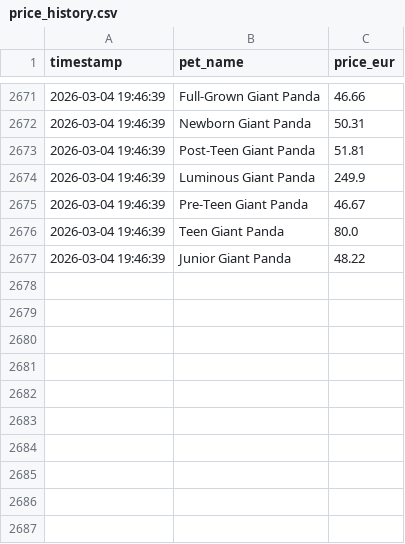
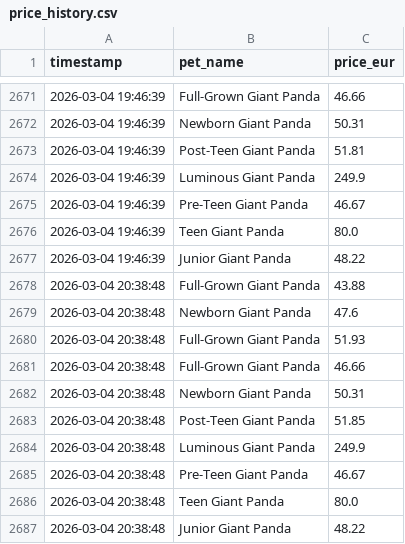
Before and after one commit to anmton/strapets-tracker, a CSV file: price_history.csv, drawn as a sheet; only a part is shown, gaps mark what is left out; the diff names each change by its address in the sheet, - before the commit and + after, or states it on an @@ line.

```diff
--- a/price_history.csv
+++ b/price_history.csv
+row 2678: 2026-03-04 20:38:48 | Full-Grown Giant Panda | 43.88
+row 2679: 2026-03-04 20:38:48 | Newborn Giant Panda | 47.6
+row 2680: 2026-03-04 20:38:48 | Full-Grown Giant Panda | 51.93
+row 2681: 2026-03-04 20:38:48 | Full-Grown Giant Panda | 46.66
+row 2682: 2026-03-04 20:38:48 | Newborn Giant Panda | 50.31
+row 2683: 2026-03-04 20:38:48 | Post-Teen Giant Panda | 51.85
+row 2684: 2026-03-04 20:38:48 | Luminous Giant Panda | 249.9
+row 2685: 2026-03-04 20:38:48 | Pre-Teen Giant Panda | 46.67
+row 2686: 2026-03-04 20:38:48 | Teen Giant Panda | 80.0
+row 2687: 2026-03-04 20:38:48 | Junior Giant Panda | 48.22
```
Also changed, not shown: 1 other file.
